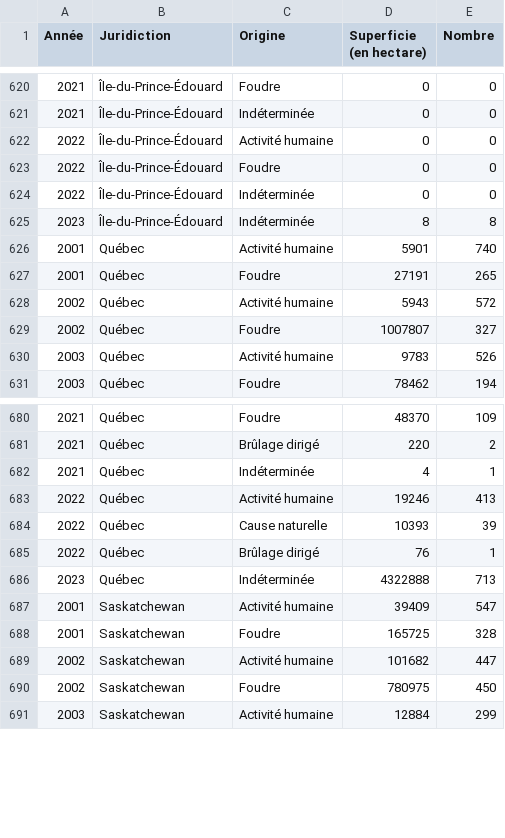
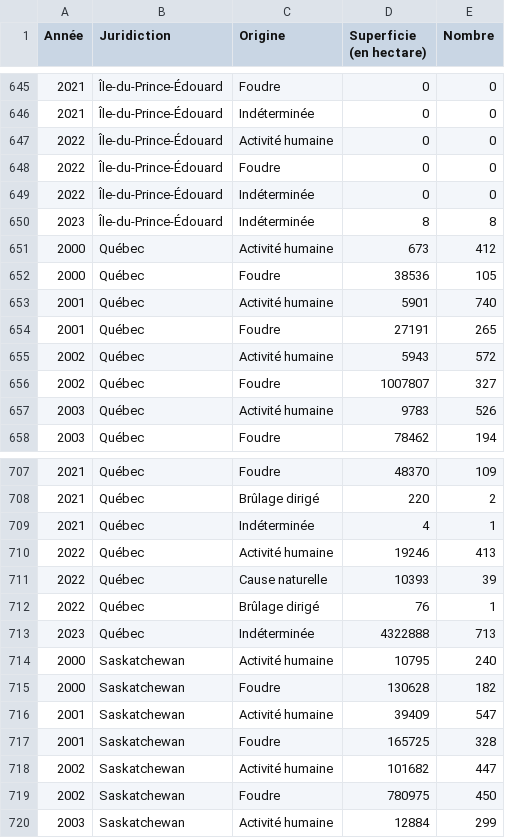
Before and after one commit to NRCan/statisticalprofile-datasets, a CSV file: FSD-FR-datasets/StatProfile_Disturbance_Fires_FR.csv, drawn as a sheet; only a part is shown, gaps mark what is left out; the diff covers the shown part only; the diff names each change by its address in the sheet, - before the commit and + after, or states it on an @@ line.

```diff
--- a/FSD-FR-datasets/StatProfile_Disturbance_Fires_FR.csv
+++ b/FSD-FR-datasets/StatProfile_Disturbance_Fires_FR.csv
+row 651: 2000 | Québec | Activité humaine | 673 | 412
+row 652: 2000 | Québec | Foudre | 38536 | 105
+row 714: 2000 | Saskatchewan | Activité humaine | 10795 | 240
+row 715: 2000 | Saskatchewan | Foudre | 130628 | 182
```
Also changed, not shown: 28 added rows elsewhere in this file, FSD-EN-datasets/StatProfile_Disturbance_Fires_EN.csv.
